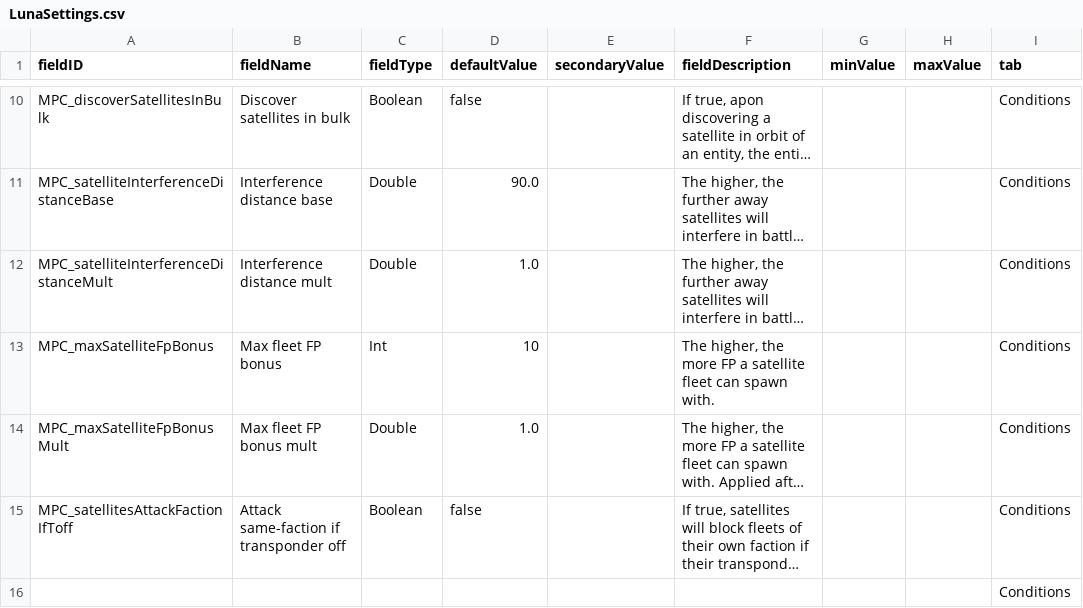
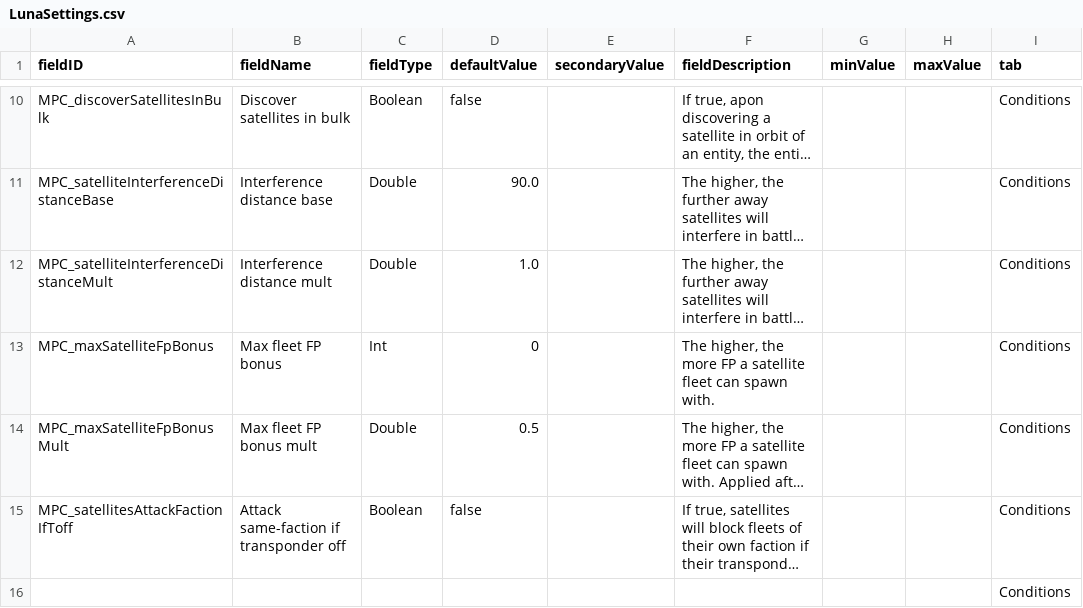
Before and after one commit to nikothedude/MorePlanetaryConditions, a CSV file: data/config/LunaSettings.csv, drawn as a sheet; only a part is shown, gaps mark what is left out; long unchanged cells end in …; the diff names each change by its address in the sheet, - before the commit and + after, or states it on an @@ line.

```diff
--- a/data/config/LunaSettings.csv
+++ b/data/config/LunaSettings.csv
-D13 (defaultValue): 10
+D13 (defaultValue): 0
-D14 (defaultValue): 1.0
+D14 (defaultValue): 0.5
```
Also changed, not shown: data/hulls/ship_data.csv, data/strings/descriptions.csv, 25 other files.
